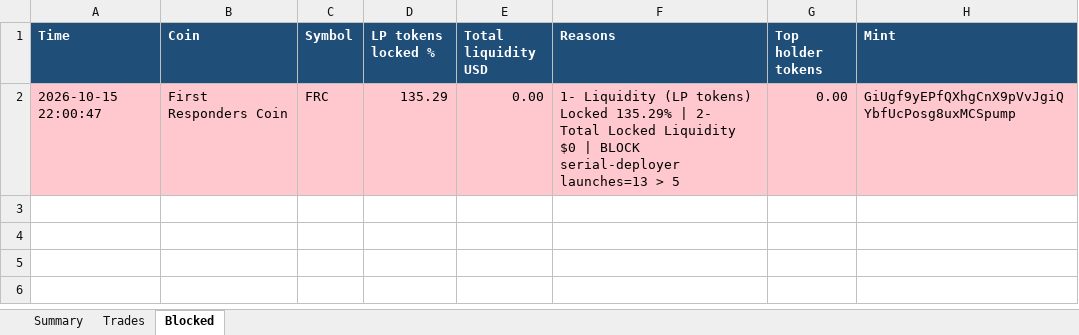
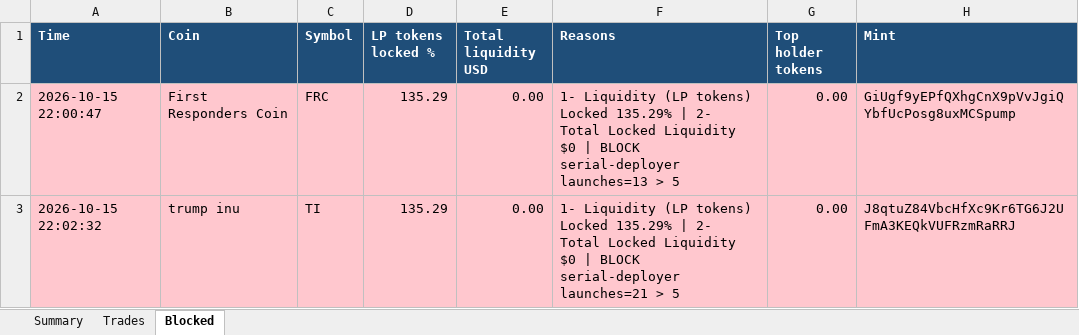
Before and after one commit to finanialfreedom/solana-trading-bot, an Excel workbook: reports/pumpfun_trades_live.xlsx, sheet Blocked, drawn as a sheet; values as stored, in another font and other column widths than the file's, no borders; the diff names each change by its address in the sheet, - before the commit and + after, or states it on an @@ line.

```diff
--- a/reports/pumpfun_trades_live.xlsx (sheet Blocked)
+++ b/reports/pumpfun_trades_live.xlsx (sheet Blocked)
+row 3: 2026-10-15 22:02:32 | trump inu | TI | 135.29 | 0.00 | 1- Liquidity (LP tokens) Locked 135.29% | 2- Total Locked Liquidity $0 | BLOCK serial-deployer launches=21 > 5 | 0.00 | J8qtuZ84VbcHfXc9Kr6TG6J2UFmA3KEQkVUFRzmRaRRJ
```
Also changed, not shown: sheet Trades, sheet Summary, reports/pumpfun_trades.xlsx, 37 other files.
